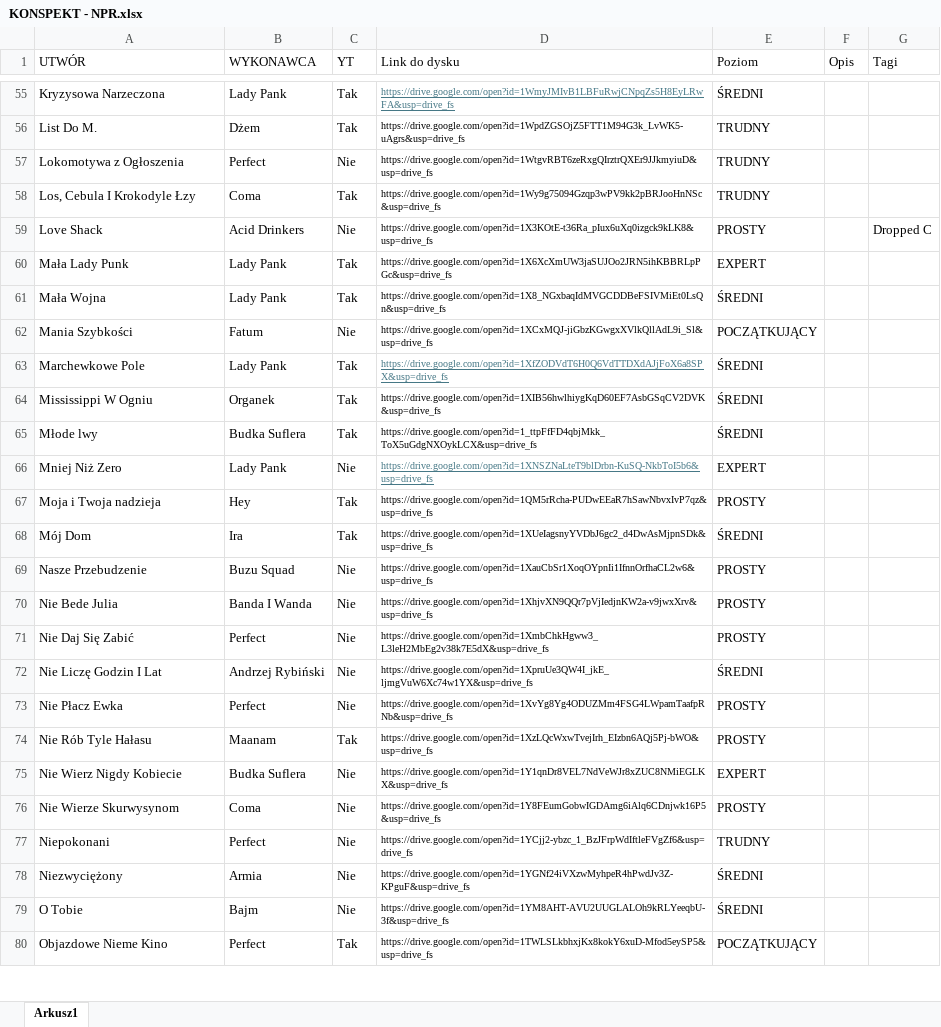
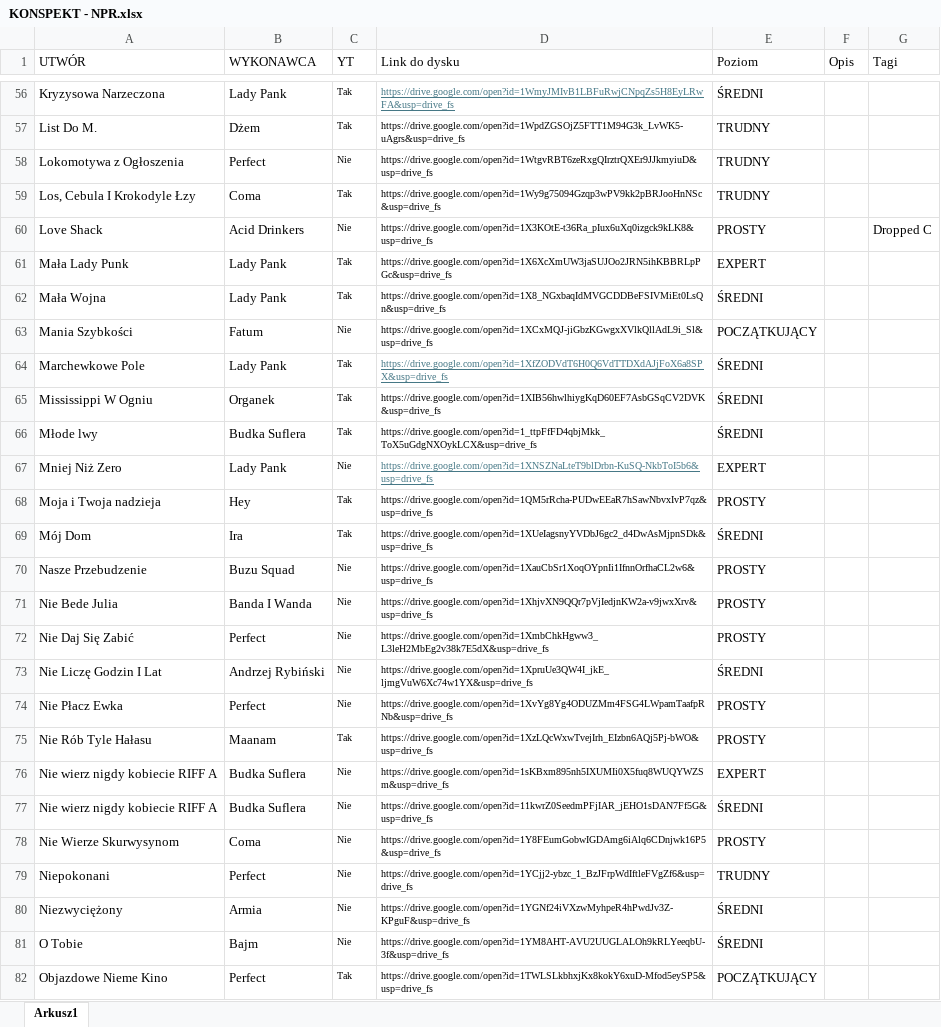
Before and after one commit to WujekSzpon/najlepsze-polskie-riffy, an Excel workbook: KONSPEKT - NPR.xlsx, sheet Arkusz1, drawn as a sheet; only a part is shown, gaps mark what is left out; values as stored, in another font and other column widths than the file's, no borders; table styles not drawn; addresses are those after the commit; the diff covers the shown part only; the diff names each change by its address in the sheet, - before the commit and + after, or states it on an @@ line.

```diff
--- a/KONSPEKT - NPR.xlsx (sheet Arkusz1)
+++ b/KONSPEKT - NPR.xlsx (sheet Arkusz1)
@@ C56:C76 text size: smaller @@
-A76 (UTWÓR): Nie Wierz Nigdy Kobiecie
+A76 (UTWÓR): Nie wierz nigdy kobiecie RIFF A
-D76 (Link do dysku): https://drive.google.com/open?id=1Y1qnDr8VEL7NdVeWJr8xZUC8NMiEGLKX&usp=drive_fs
+D76 (Link do dysku): https://drive.google.com/open?id=1sKBxm895nh5IXUMIi0X5fuq8WUQYWZSm&usp=drive_fs
+row 77: Nie wierz nigdy kobiecie RIFF A | Budka Suflera | Nie | https://drive.google.com/open?id=11kwrZ0SeedmPFjIAR_jEHO1sDAN7Ff5G&usp=drive_fs | ŚREDNI
@@ C78:C82 text size: smaller @@
```
Also changed, not shown: 1 added row, 10 edited cells and cell formats elsewhere in this sheet.
